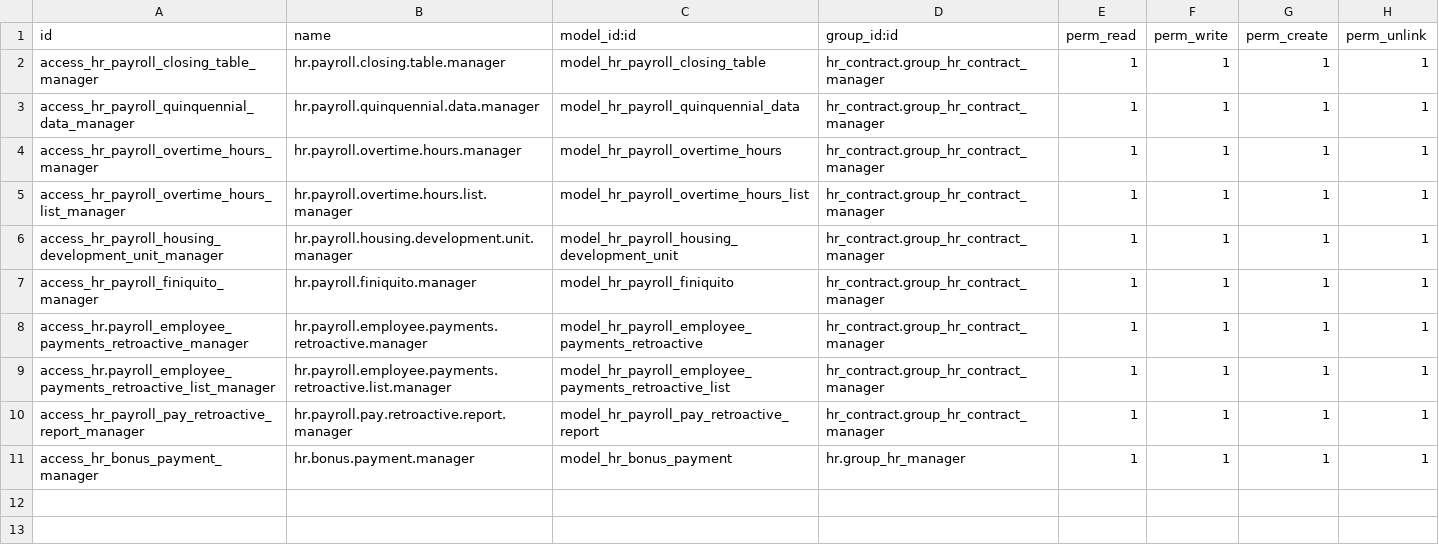
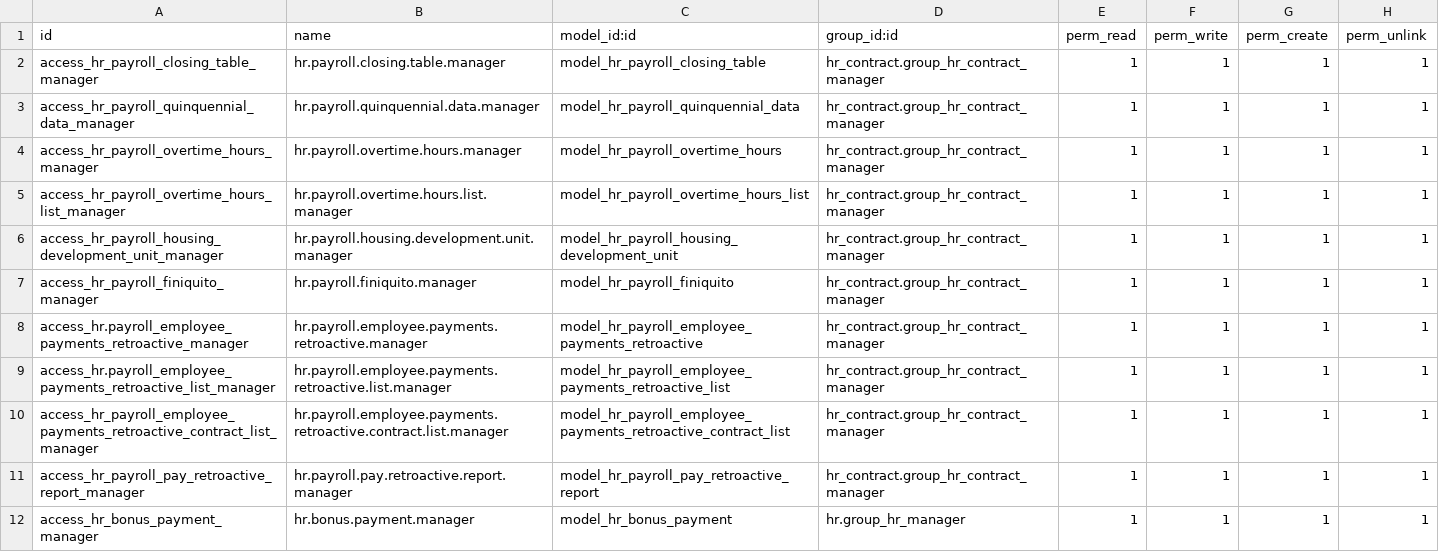
Before and after one commit to dsoruco/Localization-16-Payroll, a CSV file: l10n_bo_hr_payroll/security/ir.model.access.csv, drawn as a sheet.

```diff
--- a/l10n_bo_hr_payroll/security/ir.model.access.csv
+++ b/l10n_bo_hr_payroll/security/ir.model.access.csv
@@ -9,2 +9,3 @@ access_hr.payroll_employee_payments_retroactive_manager,hr.payroll.employee.paym
 access_hr.payroll_employee_payments_retroactive_list_manager,hr.payroll.employee.payments.retroactive.list.manager,model_hr_payroll_employee_payments_retroactive_list,hr_contract.group_hr_contract_manager,1,1,1,1
+access_hr_payroll_employee_payments_retroactive_contract_list_manager,hr.payroll.employee.payments.retroactive.contract.list.manager,model_hr_payroll_employee_payments_retroactive_contract_list,hr_contract.group_hr_contract_manager,1,1,1,1
 access_hr_payroll_pay_retroactive_report_manager,hr.payroll.pay.retroactive.report.manager,model_hr_payroll_pay_retroactive_report,hr_contract.group_hr_contract_manager,1,1,1,1
```
Also changed, not shown: 2 other files.
